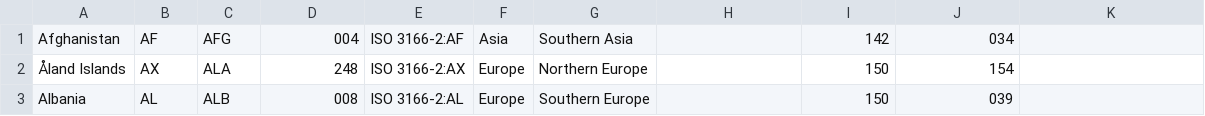
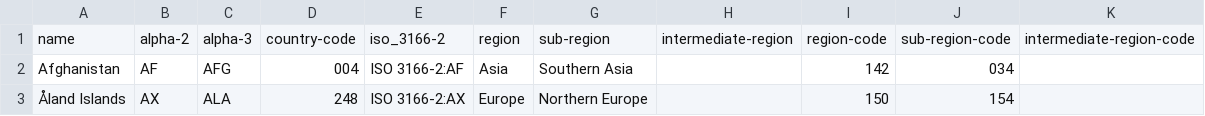
Before and after one commit to FortiMatt/Python-Scripts, a CSV file: config/firewall/address/all.csv, drawn as a sheet; only a part is shown; the shorter side is filled out with more unchanged rows.

Commit message:
Update all.csv

```diff
--- a/config/firewall/address/all.csv
+++ b/config/firewall/address/all.csv
@@ -1 +1,2 @@
+name,alpha-2,alpha-3,country-code,iso_3166-2,region,sub-region,intermediate-region,region-code,sub-region-code,intermediate-region-code
 Afghanistan,AF,AFG,004,ISO 3166-2:AF,Asia,Southern Asia,"",142,034,""
```
